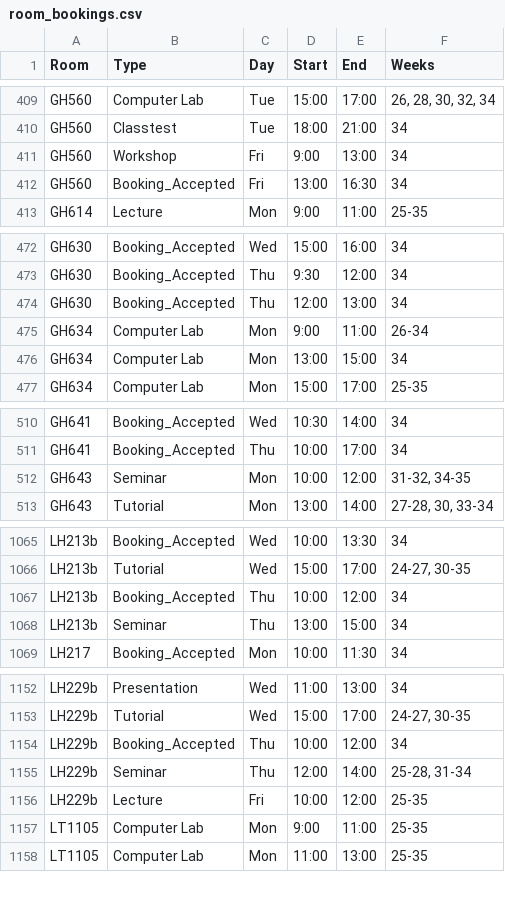
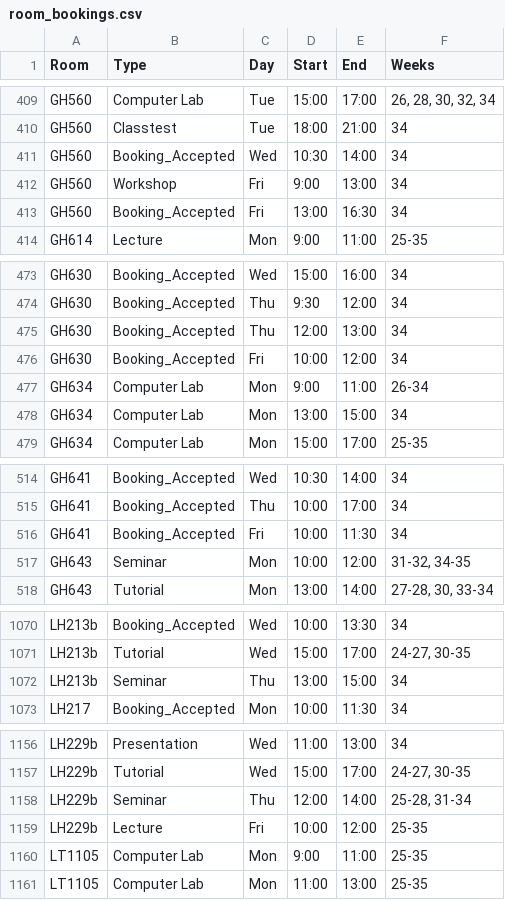
Before and after one commit to JonahMcN/StrathRooms.github.io, a CSV file: data/room_bookings.csv, drawn as a sheet; only a part is shown, gaps mark what is left out; removed rows and columns are numbered as before the commit, all else as after; the diff covers the shown part only; the diff names each change by its address in the sheet, - before the commit and + after, or states it on an @@ line.

```diff
--- a/data/room_bookings.csv
+++ b/data/room_bookings.csv
+row 411: GH560 | Booking_Accepted | Wed | 10:30 | 14:00 | 34
+row 476: GH630 | Booking_Accepted | Fri | 10:00 | 12:00 | 34
+row 516: GH641 | Booking_Accepted | Fri | 10:00 | 11:30 | 34
-row 1067: LH213b | Booking_Accepted | Thu | 10:00 | 12:00 | 34
-row 1154: LH229b | Booking_Accepted | Thu | 10:00 | 12:00 | 34
```
Also changed, not shown: 13 added rows, 4 removed rows and 7 edited cells elsewhere in this file, data/empty_bookings.csv.
